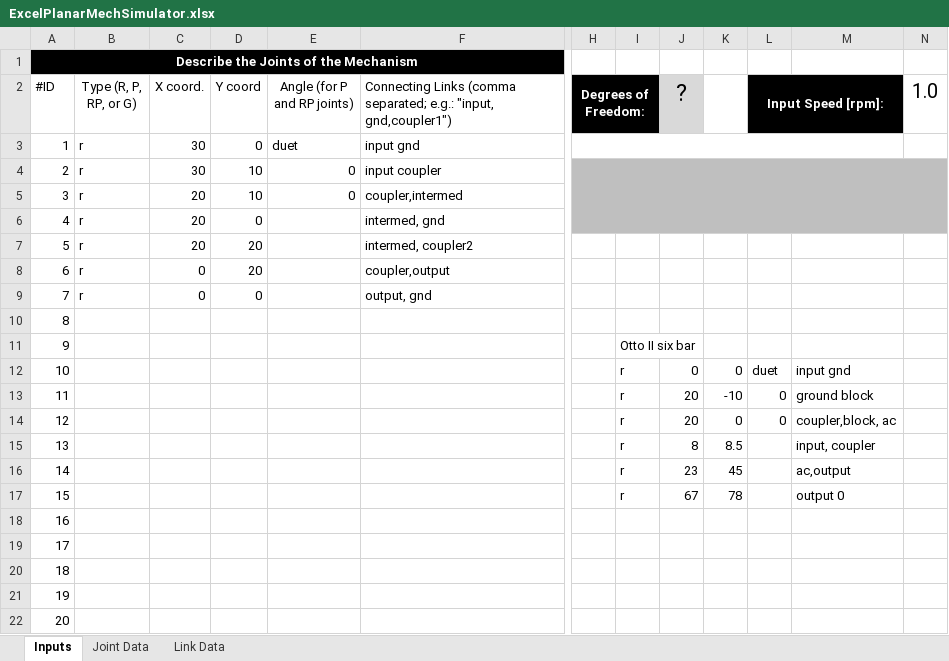
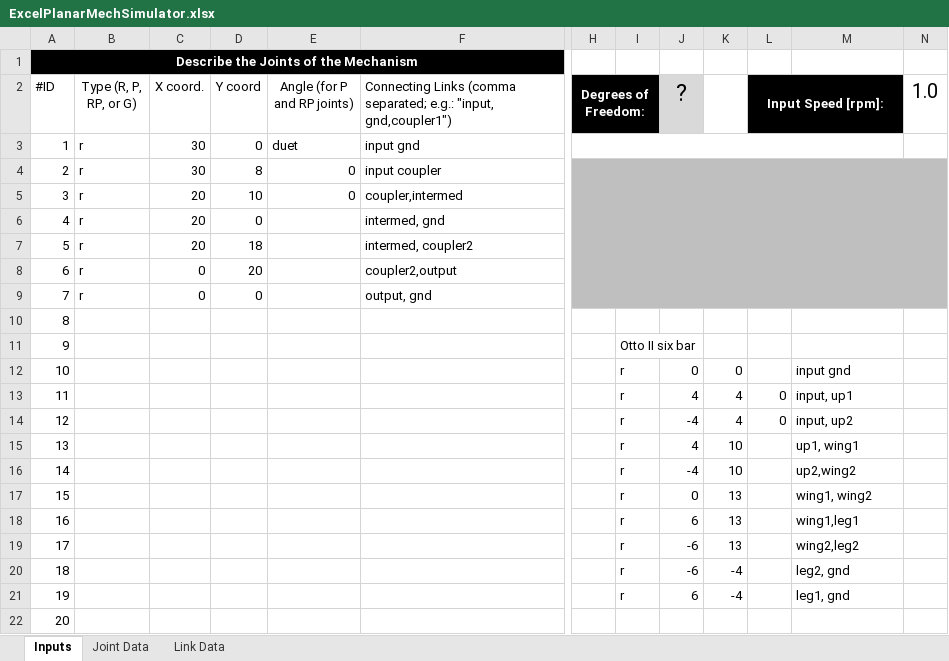
Before and after one commit to DesignEngrLab/PMKS, an Excel workbook: ExcelPlanarMechSimulator/ExcelPlanarMechSimulator.xlsx, sheet Inputs, drawn as a sheet; only a part is shown, gaps mark what is left out; values as stored, in another font and other column widths than the file's, no borders; the diff names each change by its address in the sheet, - before the commit and + after, or states it on an @@ line.

```diff
--- a/ExcelPlanarMechSimulator/ExcelPlanarMechSimulator.xlsx (sheet Inputs)
+++ b/ExcelPlanarMechSimulator/ExcelPlanarMechSimulator.xlsx (sheet Inputs)
-D4 (Y coord): 10
+D4 (Y coord): 8
-H4:N6 merged
+H4:N9 merged
-D7 (Y coord): 20
+D7 (Y coord): 18
-H7:N9 fill: none
+H7:N9 fill: #BFBFBF
-F8: coupler,output
+F8: coupler2,output
-L12 (Input Speed [rpm]:): duet
+L12 (Input Speed [rpm]:): (empty)
-J13 (?): 20
+J13 (?): 4
-K13: -10
+K13: 4
-M13: ground block
+M13: input, up1
-J14 (?): 20
+J14 (?): -4
-K14: 0
+K14: 4
-M14: coupler,block, ac
+M14: input, up2
-J15 (?): 8
+J15 (?): 4
-K15: 8.5
+K15: 10
-M15: input, coupler
+M15: up1, wing1
-J16 (?): 23
+J16 (?): -4
-K16: 45
+K16: 10
-M16: ac,output
+M16: up2,wing2
-J17 (?): 67
+J17 (?): 0
-K17: 78
+K17: 13
-M17: output 0
+M17: wing1, wing2
-I18:I21: (empty)
+I18:I21: r
-J18 (?): (empty)
+J18 (?): 6
-K18:K19: (empty)
+K18:K19: 13
-M18: (empty)
+M18: wing1,leg1
-J19:J20 (?): (empty)
+J19:J20 (?): -6
-M19: (empty)
+M19: wing2,leg2
-K20:K21: (empty)
+K20:K21: -4
-M20: (empty)
+M20: leg2, gnd
-J21 (?): (empty)
+J21 (?): 6
-M21: (empty)
+M21: leg1, gnd
```
Also changed, not shown: 10 other files.
